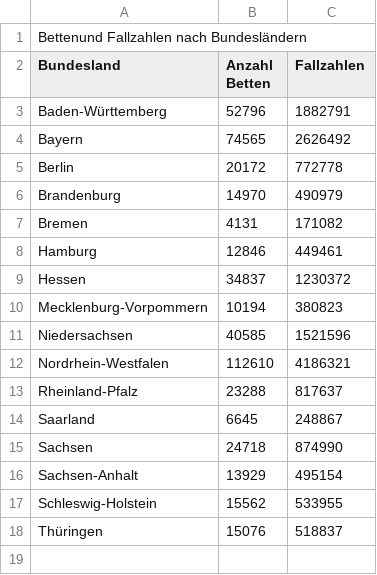
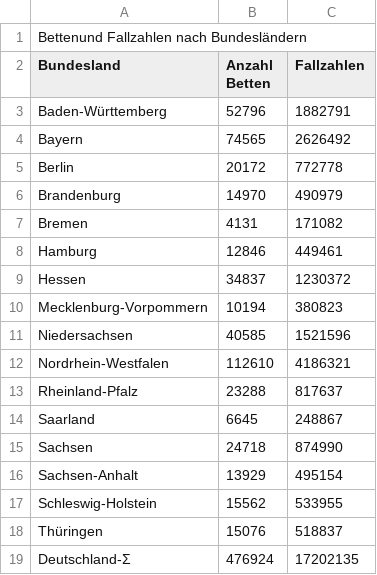
Before and after one commit to SchrodtSven/hca, a CSV file: data/Anzahl Betten Bundesländer.csv, drawn as a sheet; the diff names each change by its address in the sheet, - before the commit and + after, or states it on an @@ line.

```diff
--- a/data/Anzahl Betten Bundesländer.csv
+++ b/data/Anzahl Betten Bundesländer.csv
+row 19: Deutschland-Σ | 476924 | 17202135
```
Also changed, not shown: 4 other files.
